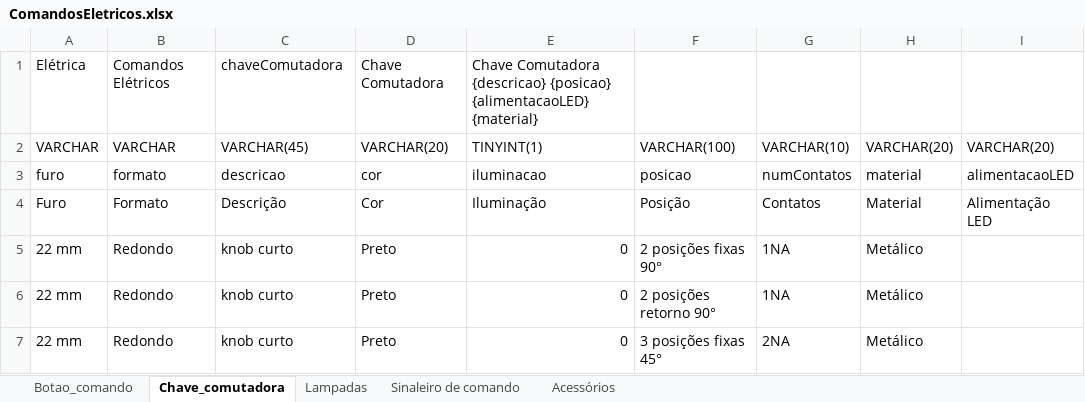
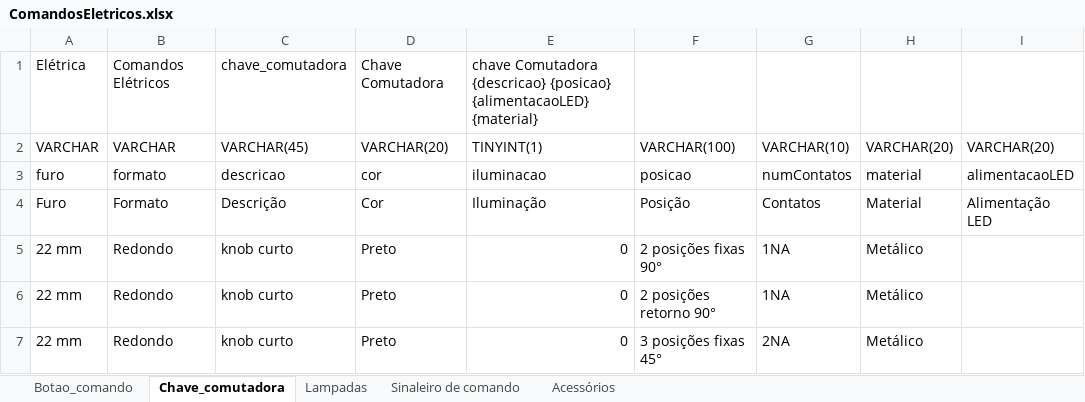
Before and after one commit to KitManeger-Fatec/KitBuilder-tkinter, an Excel workbook: app/utils/ComandosEletricos.xlsx, sheet Chave_comutadora, drawn as a sheet; only a part is shown; values as stored, in another font and other column widths than the file's, no borders; the diff names each change by its address in the sheet, - before the commit and + after, or states it on an @@ line.

```diff
--- a/app/utils/ComandosEletricos.xlsx (sheet Chave_comutadora)
+++ b/app/utils/ComandosEletricos.xlsx (sheet Chave_comutadora)
-C1: chaveComutadora
+C1: chave_comutadora
-E1: Chave Comutadora {descricao}…
+E1: chave Comutadora {descricao}…
```
Also changed, not shown: sheet Acessórios, sheet Sinaleiro de comando, sheet Botao_comando, 5 other files.
